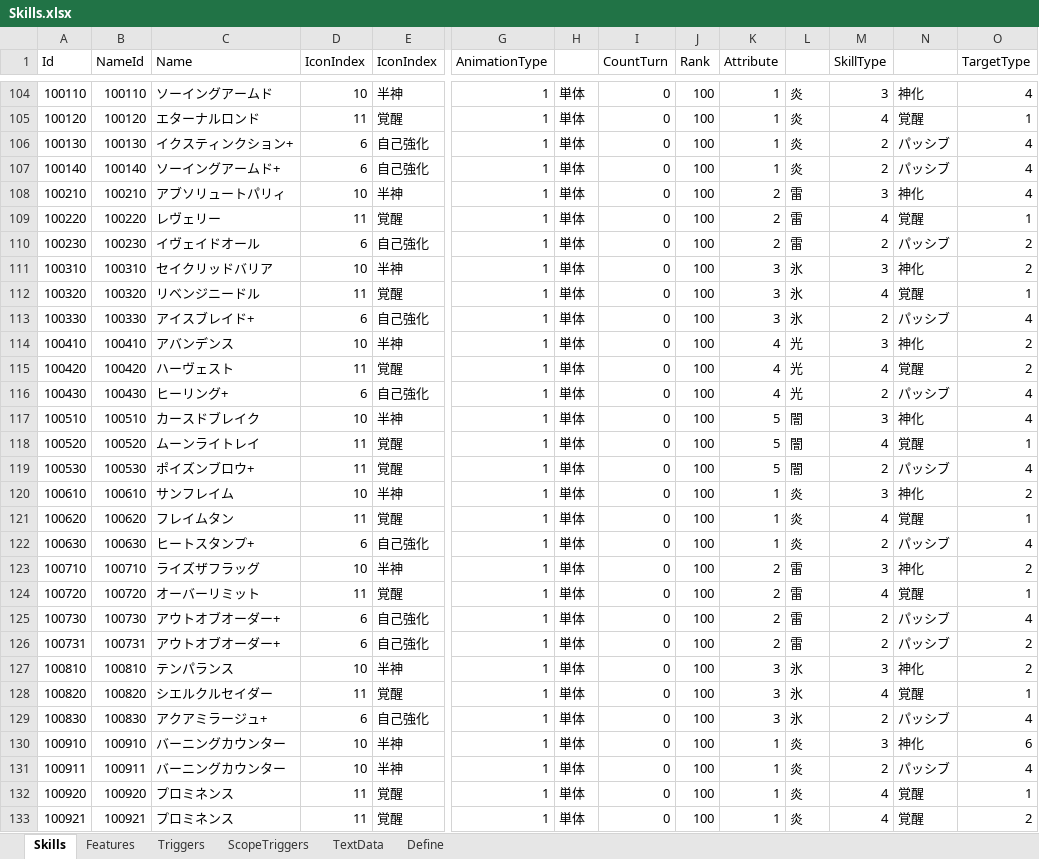
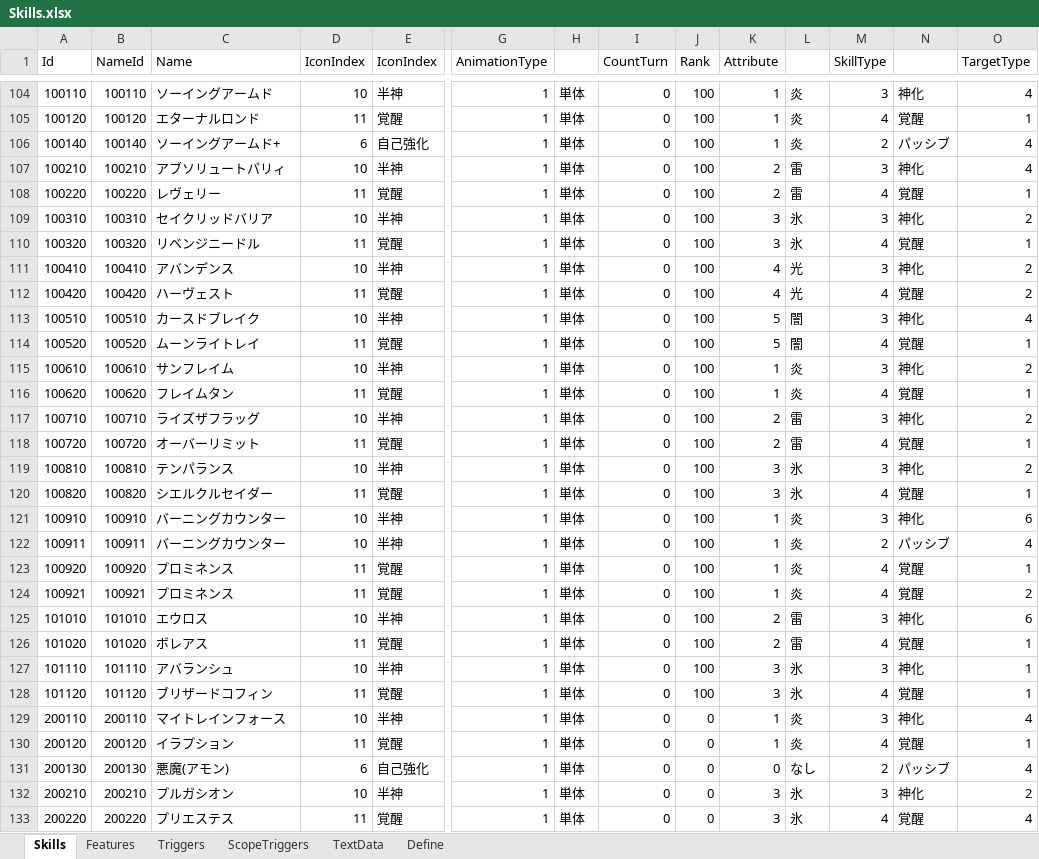
Before and after one commit to seedsclaft/unity, an Excel workbook: Assets/Data/Skills.xlsx, sheet Skills, drawn as a sheet; only a part is shown, gaps mark what is left out; the shorter side is filled out with more unchanged rows; values as stored, in another font and other column widths than the file's, no borders; rows hold the shown columns only; the diff covers the shown part only; the diff names each change by its address in the sheet, - before the commit and + after, or states it on an @@ line.

```diff
--- a/Assets/Data/Skills.xlsx (sheet Skills)
+++ b/Assets/Data/Skills.xlsx (sheet Skills)
-row 106: 100130 | 100130 | イクスティンクション+ | 6 | 自己強化 | 1 | 単体 | 0 | 100 | 1 | 炎 | 2 | パッシブ | 4
-row 110: 100230 | 100230 | イヴェイドオール | 6 | 自己強化 | 1 | 単体 | 0 | 100 | 2 | 雷 | 2 | パッシブ | 2
-row 113: 100330 | 100330 | アイスブレイド+ | 6 | 自己強化 | 1 | 単体 | 0 | 100 | 3 | 氷 | 2 | パッシブ | 4
-row 116: 100430 | 100430 | ヒーリング+ | 6 | 自己強化 | 1 | 単体 | 0 | 100 | 4 | 光 | 2 | パッシブ | 4
-row 119: 100530 | 100530 | ポイズンブロウ+ | 11 | 覚醒 | 1 | 単体 | 0 | 100 | 5 | 闇 | 2 | パッシブ | 4
-row 122: 100630 | 100630 | ヒートスタンプ+ | 6 | 自己強化 | 1 | 単体 | 0 | 100 | 1 | 炎 | 2 | パッシブ | 4
-row 125: 100730 | 100730 | アウトオブオーダー+ | 6 | 自己強化 | 1 | 単体 | 0 | 100 | 2 | 雷 | 2 | パッシブ | 4
-row 126: 100731 | 100731 | アウトオブオーダー+ | 6 | 自己強化 | 1 | 単体 | 0 | 100 | 2 | 雷 | 2 | パッシブ | 2
-row 129: 100830 | 100830 | アクアミラージュ+ | 6 | 自己強化 | 1 | 単体 | 0 | 100 | 3 | 氷 | 2 | パッシブ | 4
```
Also changed, not shown: 3 removed rows and 7 edited cells elsewhere in this sheet, sheet Features, sheet Triggers, sheet TextData, formulas that keep their value, Assets/Data/Actors.xlsx, 2 other files.
